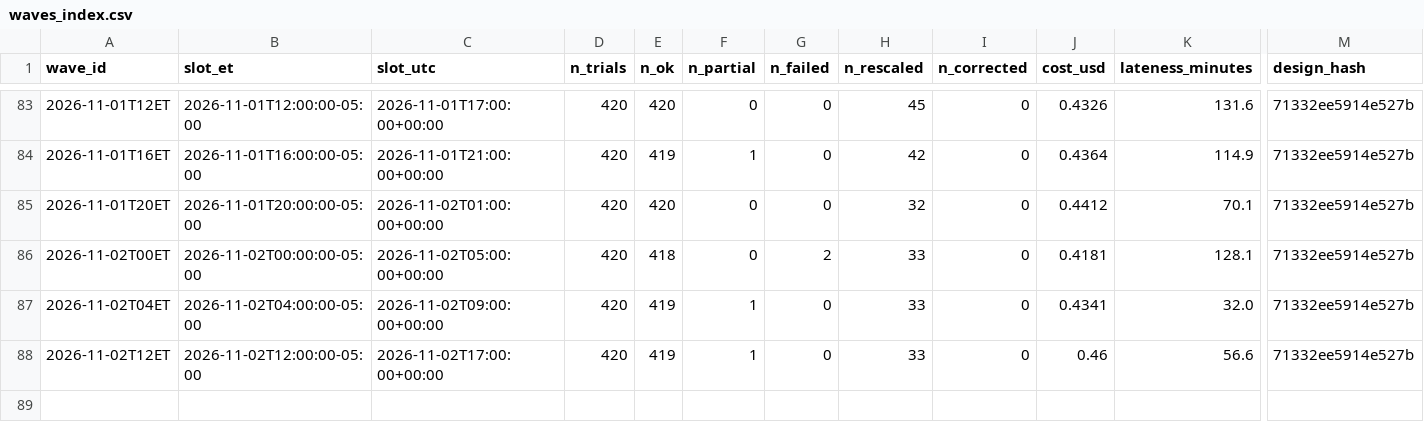
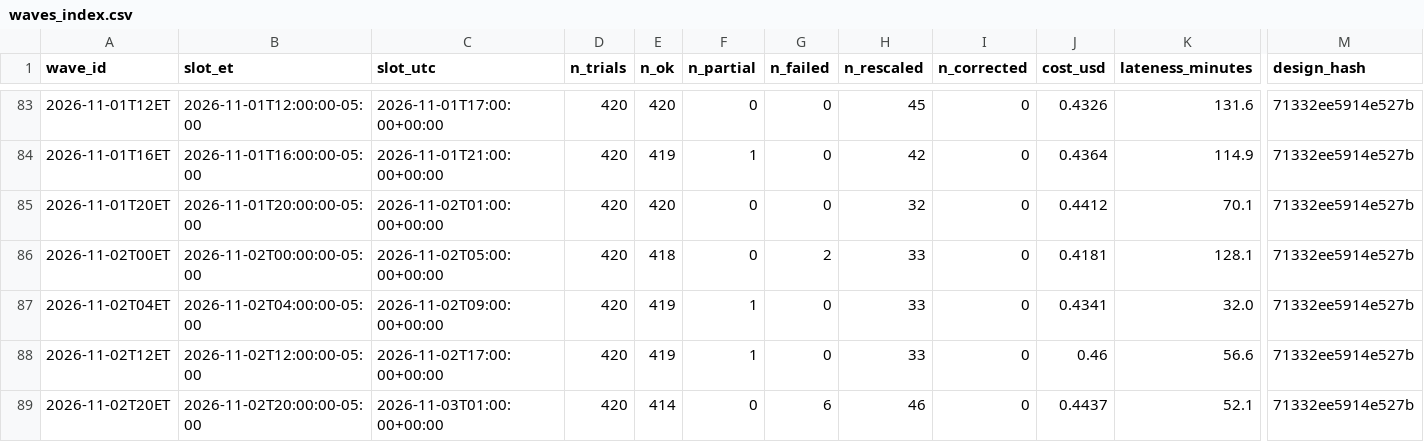
Before and after one commit to alizarif/hf-ai-inflation-expectations, a CSV file: data/waves_index.csv, drawn as a sheet; only a part is shown, gaps mark what is left out; rows hold the shown columns only; the diff names each change by its address in the sheet, - before the commit and + after, or states it on an @@ line.

```diff
--- a/data/waves_index.csv
+++ b/data/waves_index.csv
+row 89: 2026-11-02T20ET | 2026-11-02T20:00:00-05:00 | 2026-11-03T01:00:00+00:00 | 420 | 414 | 0 | 6 | 46 | 0 | 0.4437 | 52.1 | 71332ee5914e527b
```
Also changed, not shown: 15 other files.
